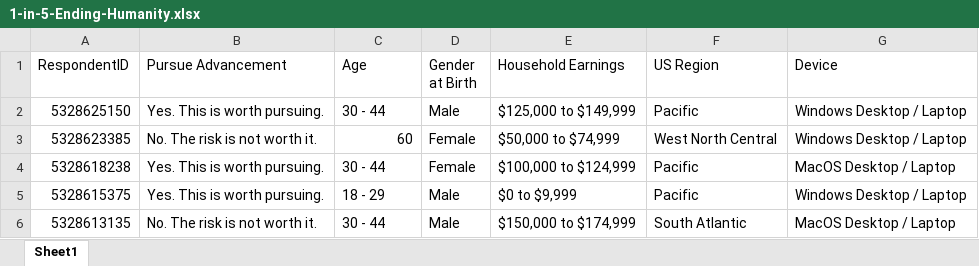
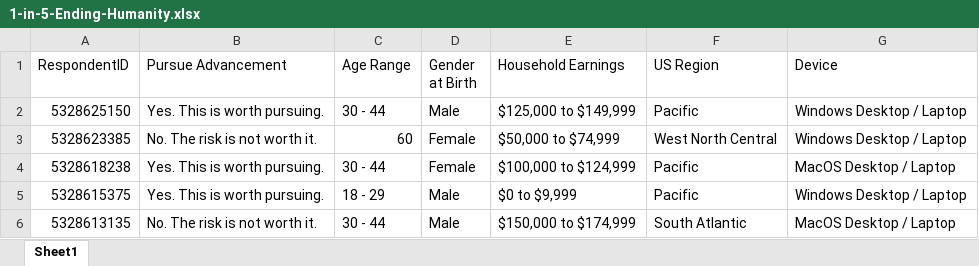
Before and after one commit to CMU-IDS-2021/fp--05839-abby-jeff-kyle-will, an Excel workbook: data/1-in-5-Ending-Humanity.xlsx, sheet Sheet1, drawn as a sheet; only a part is shown; values as stored, in another font and other column widths than the file's, no borders; the diff names each change by its address in the sheet, - before the commit and + after, or states it on an @@ line.

Commit message:
Cleaning preprocessor script plus new data

```diff
--- a/data/1-in-5-Ending-Humanity.xlsx (sheet Sheet1)
+++ b/data/1-in-5-Ending-Humanity.xlsx (sheet Sheet1)
-C1: Age
+C1: Age Range
```
Also changed, not shown: data/1-in-10-Ending-Humanity.xlsx, data/1-in-2-Ending-Humanity.xlsx, 10 other files.
